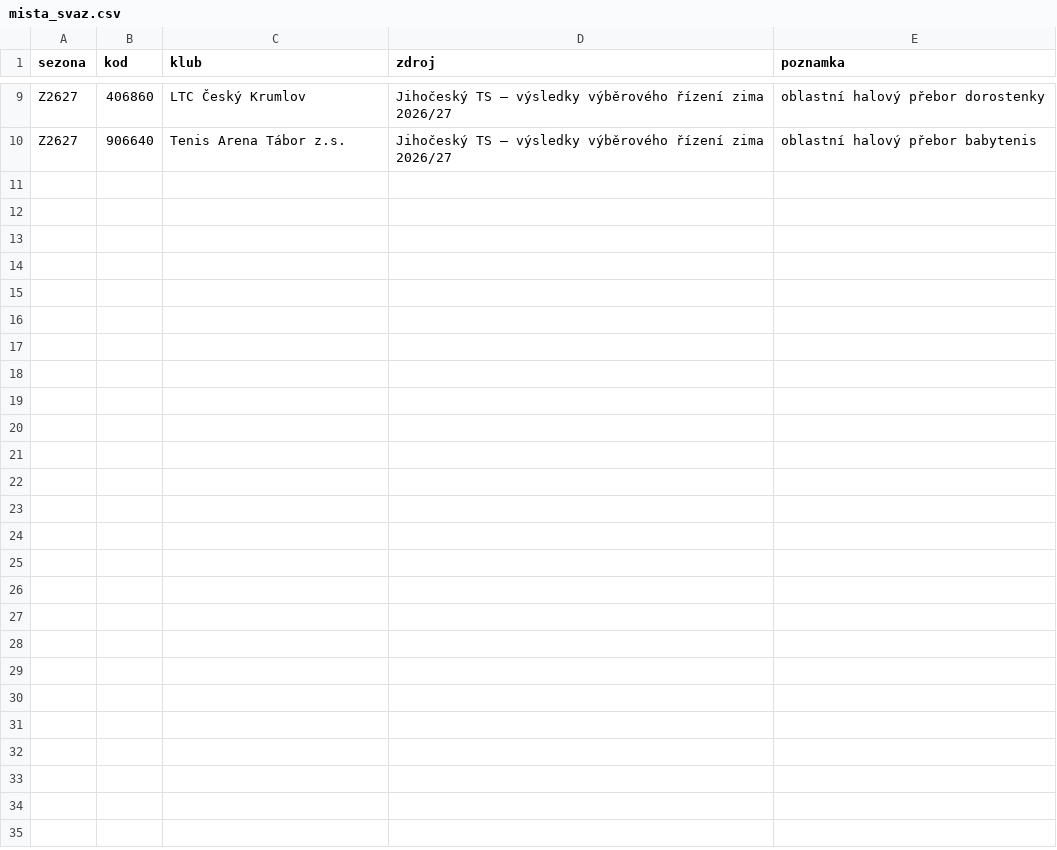
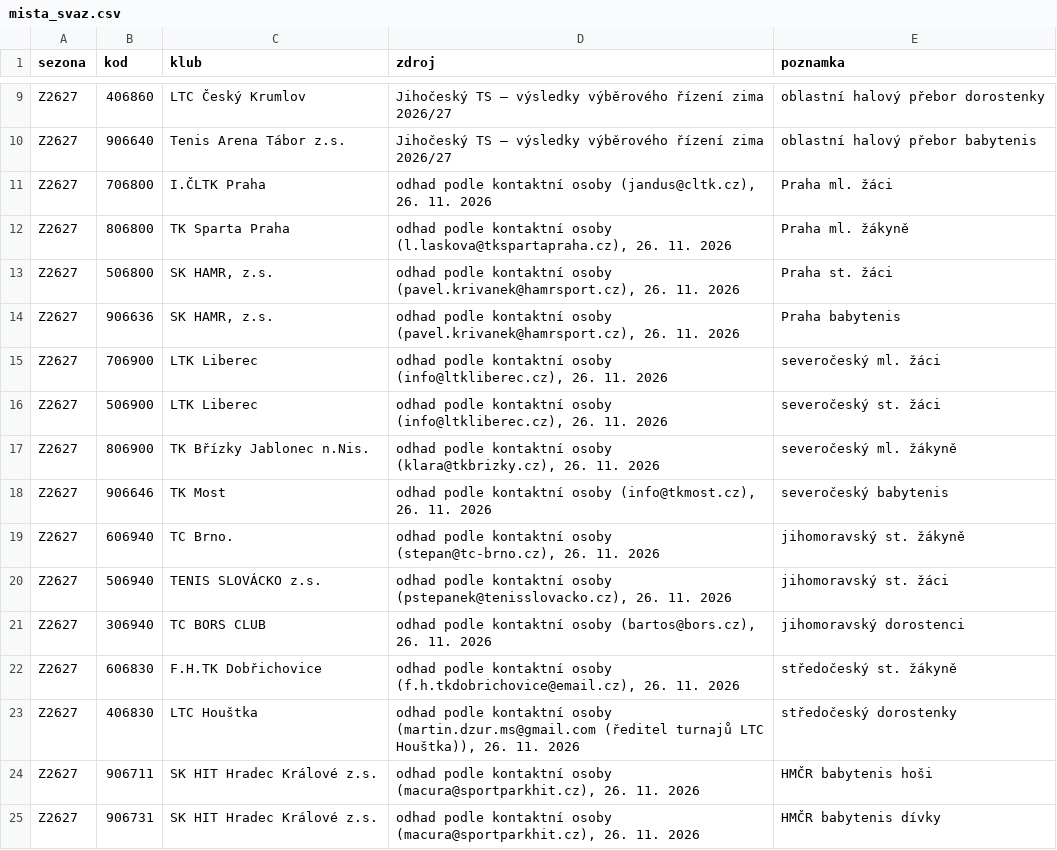
Before and after one commit to michal-vymyslicky/tenis-mapa, a CSV file: data/mista_svaz.csv, drawn as a sheet; only a part is shown, gaps mark what is left out.

```diff
--- a/data/mista_svaz.csv
+++ b/data/mista_svaz.csv
@@ -10 +10,16 @@ Z2627;406860;LTC Český Krumlov;Jihočeský TS – výsledky výběrového ří
 Z2627;906640;Tenis Arena Tábor z.s.;Jihočeský TS – výsledky výběrového řízení zima 2026/27;oblastní halový přebor babytenis
+Z2627;706800;I.ČLTK Praha;odhad podle kontaktní osoby (jandus@cltk.cz), 26. 11. 2026;Praha ml. žáci
+Z2627;806800;TK Sparta Praha;odhad podle kontaktní osoby (l.laskova@tkspartapraha.cz), 26. 11. 2026;Praha ml. žákyně
+Z2627;506800;SK HAMR, z.s.;odhad podle kontaktní osoby (pavel.krivanek@hamrsport.cz), 26. 11. 2026;Praha st. žáci
+Z2627;906636;SK HAMR, z.s.;odhad podle kontaktní osoby (pavel.krivanek@hamrsport.cz), 26. 11. 2026;Praha babytenis
+Z2627;706900;LTK Liberec;odhad podle kontaktní osoby (info@ltkliberec.cz), 26. 11. 2026;severočeský ml. žáci
+Z2627;506900;LTK Liberec;odhad podle kontaktní osoby (info@ltkliberec.cz), 26. 11. 2026;severočeský st. žáci
+Z2627;806900;TK Břízky Jablonec n.Nis.;odhad podle kontaktní osoby (klara@tkbrizky.cz), 26. 11. 2026;severočeský ml. žákyně
+Z2627;906646;TK Most;odhad podle kontaktní osoby (info@tkmost.cz), 26. 11. 2026;severočeský babytenis
+Z2627;606940;TC Brno.;odhad podle kontaktní osoby (stepan@tc-brno.cz), 26. 11. 2026;jihomoravský st. žákyně
+Z2627;506940;TENIS SLOVÁCKO z.s.;odhad podle kontaktní osoby (pstepanek@tenisslovacko.cz), 26. 11. 2026;jihomoravský st. žáci
+Z2627;306940;TC BORS CLUB;odhad podle kontaktní osoby (bartos@bors.cz), 26. 11. 2026;jihomoravský dorostenci
+Z2627;606830;F.H.TK Dobřichovice;odhad podle kontaktní osoby (f.h.tkdobrichovice@email.cz), 26. 11. 2026;středočeský st. žákyně
+Z2627;406830;LTC Houštka;odhad podle kontaktní osoby (martin.dzur.ms@gmail.com (ředitel turnajů LTC Houštka)), 26. 11. 2026;středočeský dorostenky
+Z2627;906711;SK HIT Hradec Králové z.s.;odhad podle kontaktní osoby (macura@sportparkhit.cz), 26. 11. 2026;HMČR babytenis hoši
+Z2627;906731;SK HIT Hradec Králové z.s.;odhad podle kontaktní osoby (macura@sportparkhit.cz), 26. 11. 2026;HMČR babytenis dívky
```
Also changed, not shown: 5 other files.
